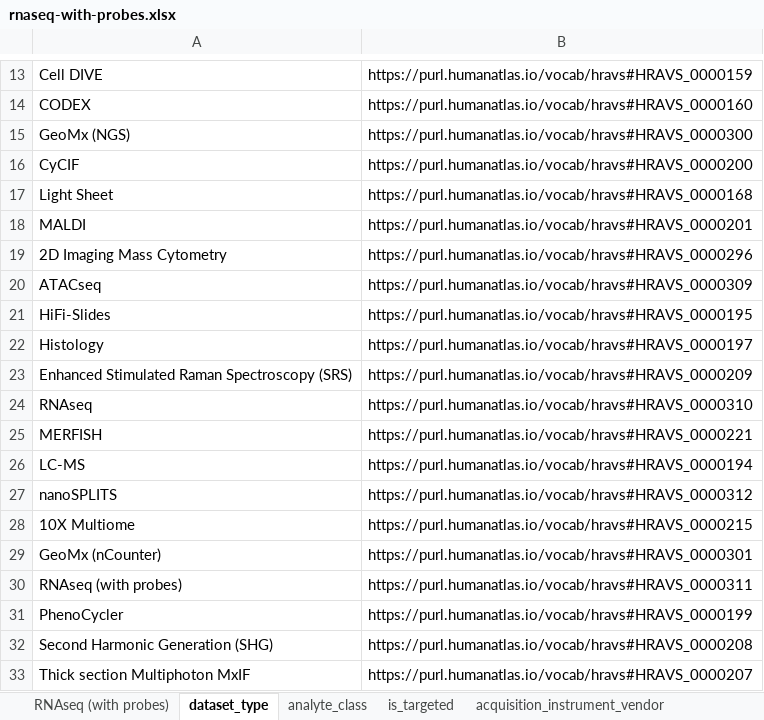
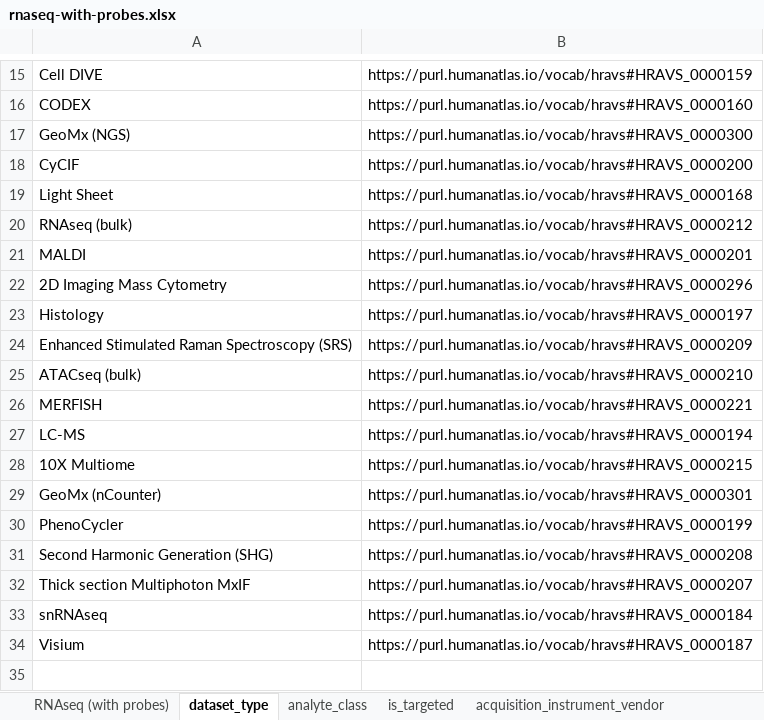
Before and after one commit to hubmapconsortium/dataset-metadata-spreadsheet, an Excel workbook: rnaseq-with-probes/latest/rnaseq-with-probes.xlsx, sheet dataset_type, drawn as a sheet; only a part is shown, gaps mark what is left out; values as stored, in another font and other column widths than the file's, no borders; removed rows and columns are numbered as before the commit, all else as after; the diff covers the shown part only; the diff names each change by its address in the sheet, - before the commit and + after, or states it on an @@ line.

```diff
--- a/rnaseq-with-probes/latest/rnaseq-with-probes.xlsx (sheet dataset_type)
+++ b/rnaseq-with-probes/latest/rnaseq-with-probes.xlsx (sheet dataset_type)
+row 20: RNAseq (bulk) | https://purl.humanatlas.io/vocab/hravs#HRAVS_0000212
-row 20: ATACseq | https://purl.humanatlas.io/vocab/hravs#HRAVS_0000309
-row 21: HiFi-Slides | https://purl.humanatlas.io/vocab/hravs#HRAVS_0000195
-row 24: RNAseq | https://purl.humanatlas.io/vocab/hravs#HRAVS_0000310
+row 25: ATACseq (bulk) | https://purl.humanatlas.io/vocab/hravs#HRAVS_0000210
-row 27: nanoSPLITS | https://purl.humanatlas.io/vocab/hravs#HRAVS_0000312
-row 30: RNAseq (with probes) | https://purl.humanatlas.io/vocab/hravs#HRAVS_0000311
+row 33: snRNAseq | https://purl.humanatlas.io/vocab/hravs#HRAVS_0000184
+row 34: Visium | https://purl.humanatlas.io/vocab/hravs#HRAVS_0000187
```
Also changed, not shown: 4 added rows and 2 removed rows elsewhere in this sheet, sheet sequencing_reagent_kit, sheet .metadata, sheet RNAseq (with probes), atacseq/v2.0.0/atacseq-v2.0.0.xlsx, atacseq/v3.0.0/atacseq-v3.0.0.xlsx, 11 other files.
